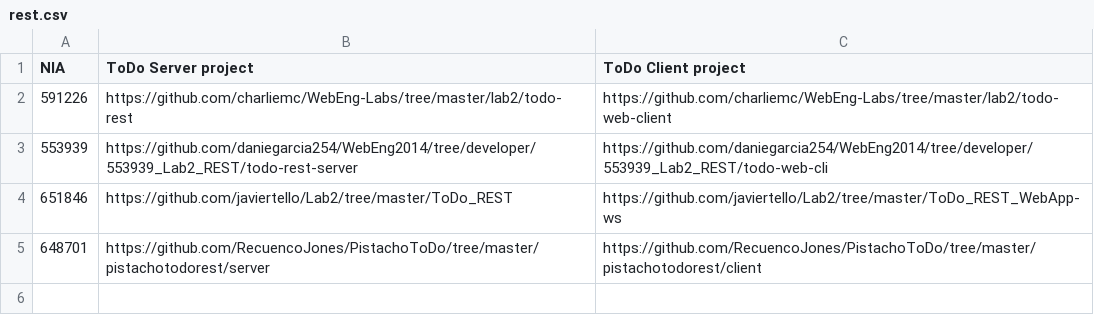
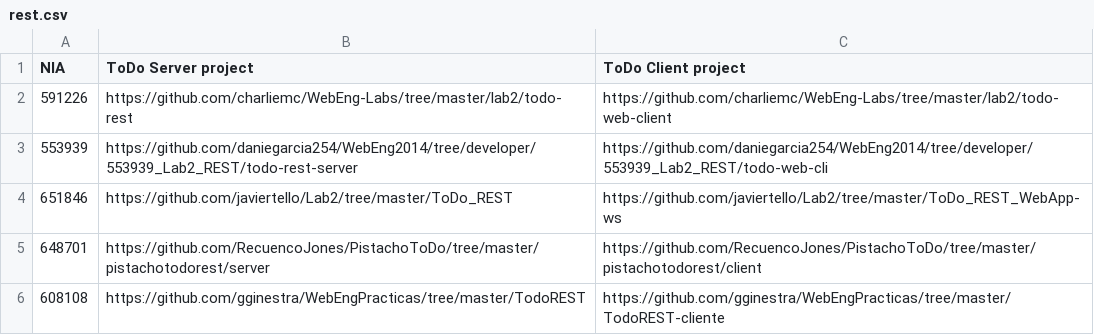
Before and after one commit to valarion/WebEng2014, a CSV file: labs/rest.csv, drawn as a sheet; the diff names each change by its address in the sheet, - before the commit and + after, or states it on an @@ line.

Commit message:
Update rest.csv

```diff
--- a/labs/rest.csv
+++ b/labs/rest.csv
+row 6: 608108 | https://github.com/gginestra/WebEngPracticas/tree/master/TodoREST | https://github.com/gginestra/WebEngPracticas/tree/master/TodoREST-cliente
```
